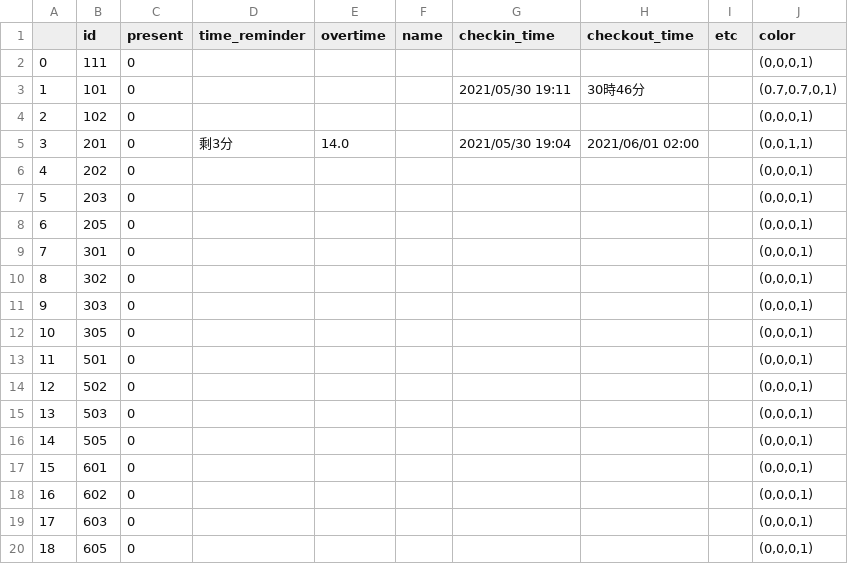
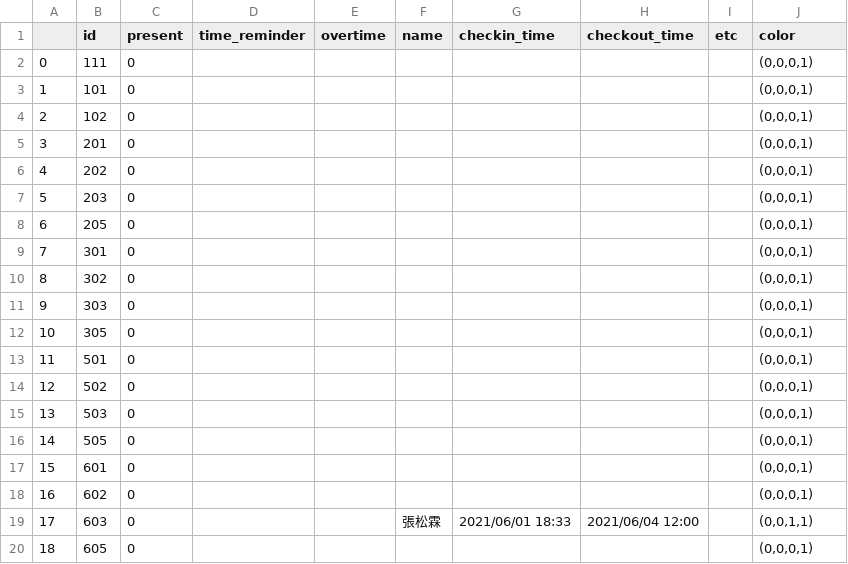
Before and after one commit to SLeAsian/hotel_final, a CSV file: hotel_screen.csv, drawn as a sheet.

```diff
--- a/hotel_screen.csv
+++ b/hotel_screen.csv
@@ -2,5 +2,5 @@
 0,111,0,,,,,,,"(0,0,0,1)"
-1,101,0,,,,2021/05/30 19:11,30時46分,,"(0.7,0.7,0,1)"
+1,101,0,,,,,,,"(0,0,0,1)"
 2,102,0,,,,,,,"(0,0,0,1)"
-3,201,0,剩3分,14.0,,2021/05/30 19:04,2021/06/01 02:00,,"(0,0,1,1)"
+3,201,0,,,,,,,"(0,0,0,1)"
 4,202,0,,,,,,,"(0,0,0,1)"
@@ -18,3 +18,3 @@
 16,602,0,,,,,,,"(0,0,0,1)"
-17,603,0,,,,,,,"(0,0,0,1)"
+17,603,0,,,張松霖,2021/06/01 18:33,2021/06/04 12:00,,"(0,0,1,1)"
 18,605,0,,,,,,,"(0,0,0,1)"
```
Also changed, not shown: 5 other files.
